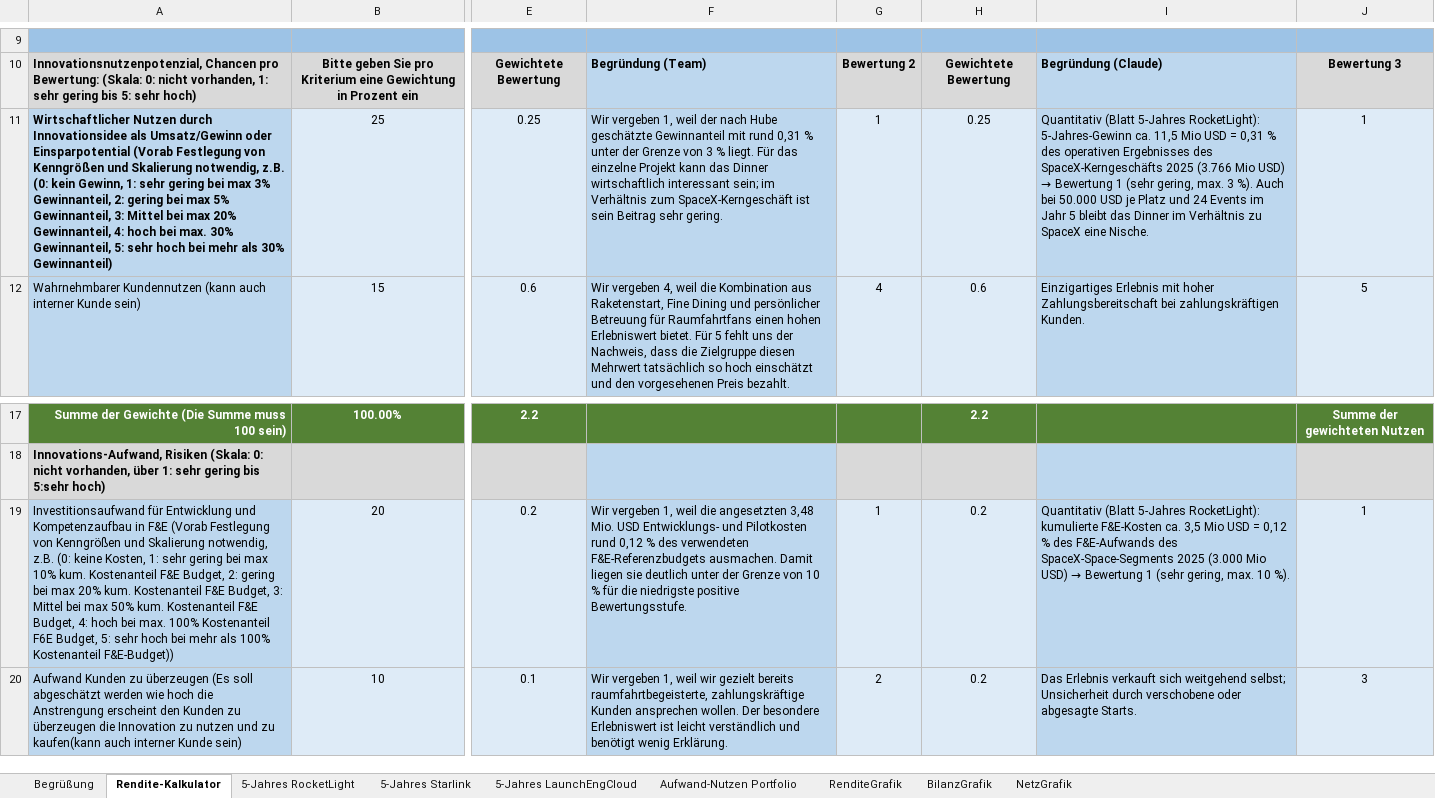
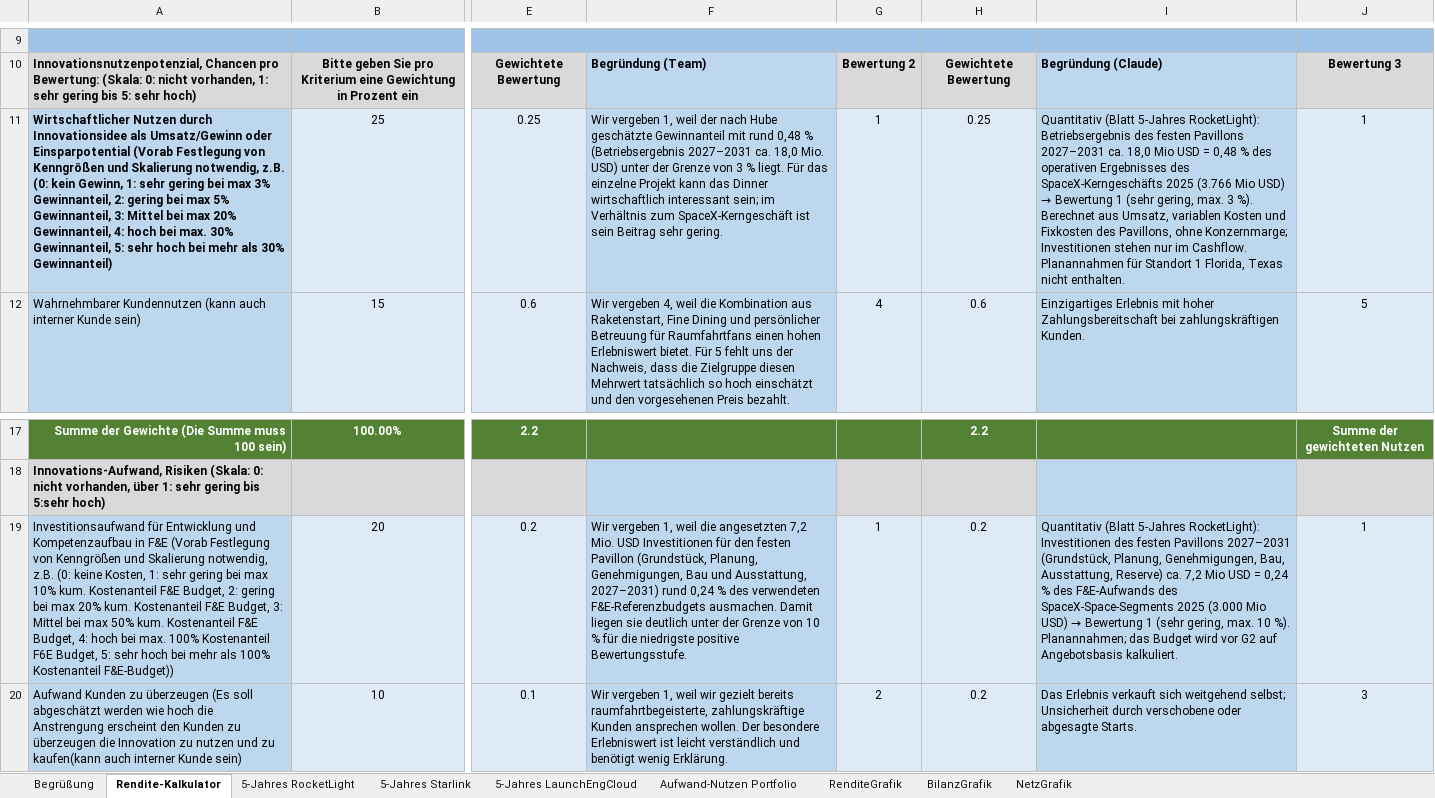
Before and after one commit to Pogoner/InnovationManagement, an Excel workbook: quellen/Schritt_4_Inno_Rendite_Kalkulator.xlsm, sheet Rendite-Kalkulator, drawn as a sheet; only a part is shown, gaps mark what is left out; values as stored, in another font and other column widths than the file's, no borders; charts and pictures and conditional formats not drawn; the diff names each change by its address in the sheet, - before the commit and + after, or states it on an @@ line.

```diff
--- a/quellen/Schritt_4_Inno_Rendite_Kalkulator.xlsm (sheet Rendite-Kalkulator)
+++ b/quellen/Schritt_4_Inno_Rendite_Kalkulator.xlsm (sheet Rendite-Kalkulator)
-F11: …mit rund 0,31 % unter der…
+F11: …mit rund 0,48 % (Betriebsergebnis 2027–2031 ca. 18,0 Mio. USD) unter der…
@@ I11: …5-Jahres RocketLight): 5-Jahres-Gewinn ca. 11,5 Mio USD = 0,31 % des operativen Ergebnisses des SpaceX-Kerngeschäfts 2025 (3.766 Mio USD) → Bewertung 1 (sehr gering, max. 3 %). Auch bei 50.000 USD je Platz und 24 Events im Jahr 5 bleibt das Dinner im Verhältnis zu SpaceX eine Nische. → …5-Jahres RocketLight): Betriebsergebnis des festen Pavillons 2027–2031 ca. 18,0 Mio USD = 0,48 % des operativen Ergebnisses des SpaceX-Kerngeschäfts 2025 (3.766 Mio USD) → Bewertung 1 (sehr gering, max. 3 %). Berechnet aus Umsatz, variablen Kosten und Fixkosten des Pavillons, ohne Konzernmarge; Investitionen stehen nur im Cashflow. Planannahmen für Standort 1 Florida, Texas nicht enthalten. @@
-F19: …die angesetzten 3,48 Mio. USD Entwicklungs- und Pilotkosten rund 0,12 % des…
+F19: …die angesetzten 7,2 Mio. USD Investitionen für den festen Pavillon (Grundstück, Planung, Genehmigungen, Bau und Ausstattung, 2027–2031) rund 0,24 % des…
@@ I19: …5-Jahres RocketLight): kumulierte F&E-Kosten ca. 3,5 Mio USD = 0,12 % des F&E-Aufwands des SpaceX-Space-Segments 2025 (3.000 Mio USD) → Bewertung 1 (sehr gering, max. 10 %). → …5-Jahres RocketLight): Investitionen des festen Pavillons 2027–2031 (Grundstück, Planung, Genehmigungen, Bau, Ausstattung, Reserve) ca. 7,2 Mio USD = 0,24 % des F&E-Aufwands des SpaceX-Space-Segments 2025 (3.000 Mio USD) → Bewertung 1 (sehr gering, max. 10 %). Planannahmen; das Budget wird vor G2 auf Angebotsbasis kalkuliert. @@
```
Also changed, not shown: sheet 5-Jahres RocketLight, formulas that keep their value, 4 other files.
